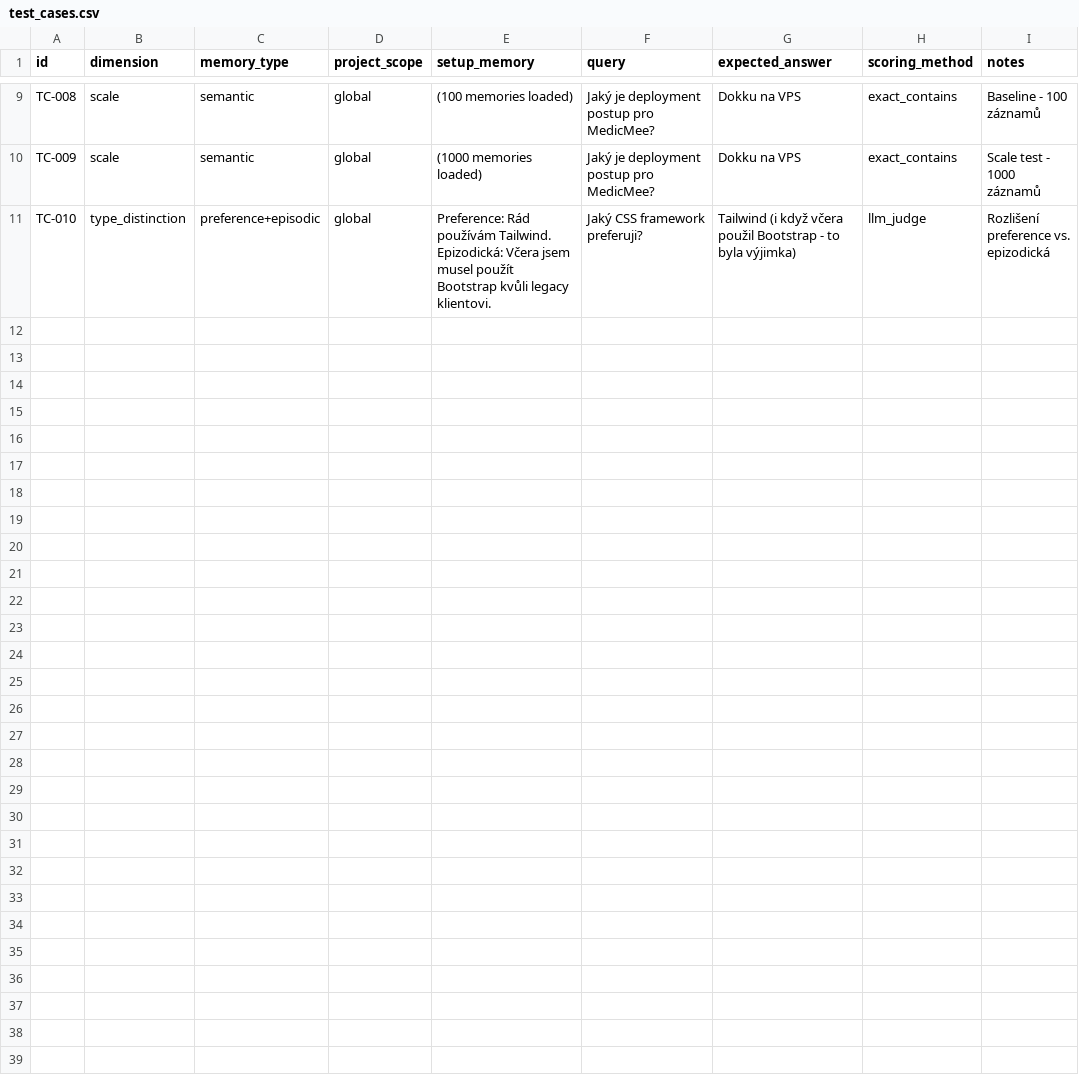
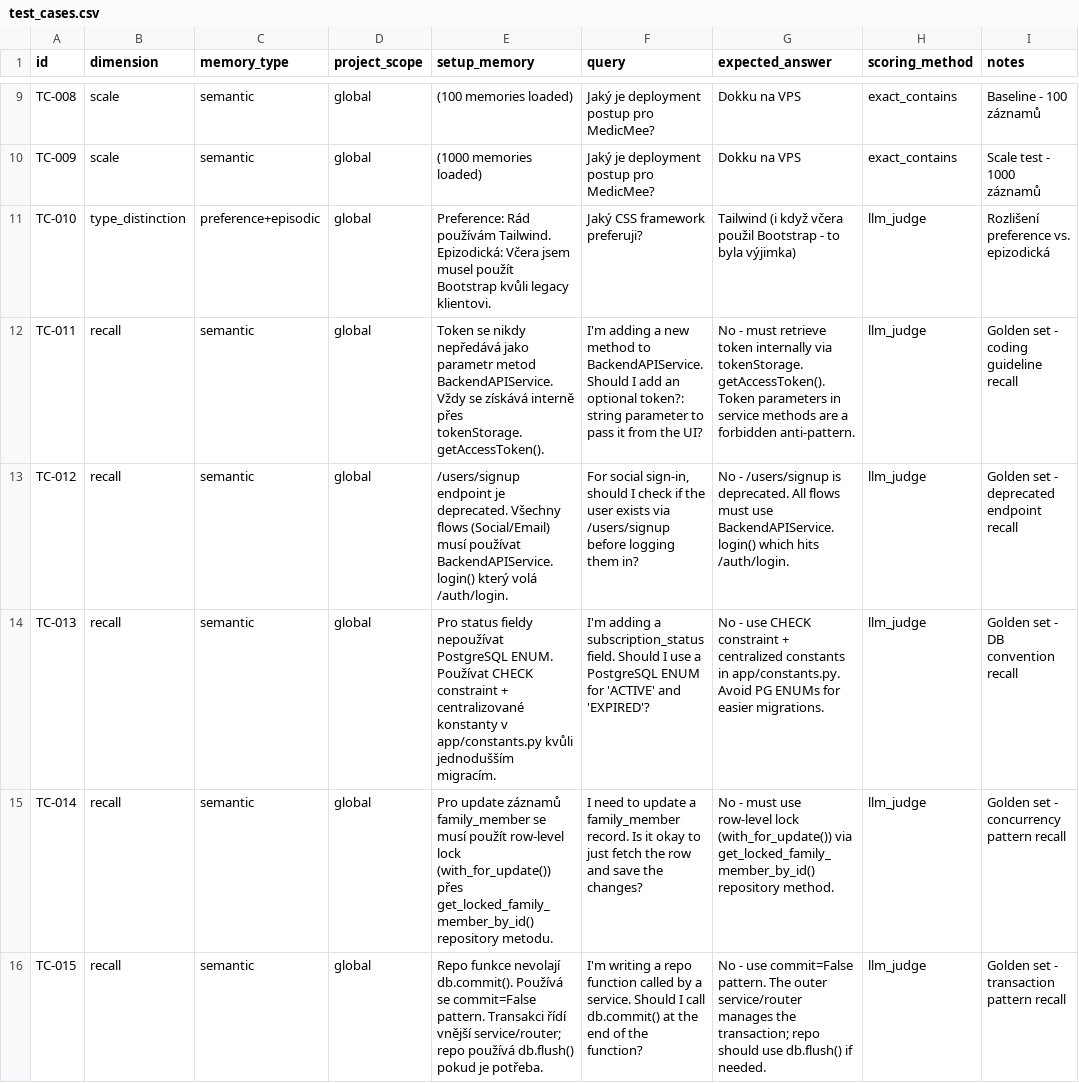
Before and after one commit to landovsky/agentic-memory-benchmarking, a CSV file: shared-data/test-cases/test_cases.csv, drawn as a sheet; only a part is shown, gaps mark what is left out; the diff covers the shown part only.

```diff
--- a/shared-data/test-cases/test_cases.csv
+++ b/shared-data/test-cases/test_cases.csv
@@ -11 +11,6 @@ TC-009,scale,semantic,global,"(1000 memories loaded)","Jaký je deployment postu
 TC-010,type_distinction,"preference+episodic",global,"Preference: Rád používám Tailwind. Epizodická: Včera jsem musel použít Bootstrap kvůli legacy klientovi.","Jaký CSS framework preferuji?","Tailwind (i když včera použil Bootstrap - to byla výjimka)",llm_judge,Rozlišení preference vs. epizodická
+TC-011,recall,semantic,global,"Token se nikdy nepředává jako parametr metod BackendAPIService. Vždy se získává interně přes tokenStorage.getAccessToken().","I'm adding a new method to BackendAPIService. Should I add an optional token?: string parameter to pass it from the UI?","No - must retrieve token internally via tokenStorage.getAccessToken(). Token parameters in service methods are a forbidden anti-pattern.",llm_judge,Golden set - coding guideline recall
+TC-012,recall,semantic,global,"/users/signup endpoint je deprecated. Všechny flows (Social/Email) musí používat BackendAPIService.login() který volá /auth/login.","For social sign-in, should I check if the user exists via /users/signup before logging them in?","No - /users/signup is deprecated. All flows must use BackendAPIService.login() which hits /auth/login.",llm_judge,Golden set - deprecated endpoint recall
+TC-013,recall,semantic,global,"Pro status fieldy nepoužívat PostgreSQL ENUM. Používat CHECK constraint + centralizované konstanty v app/constants.py kvůli jednodušším migracím.","I'm adding a subscription_status field. Should I use a PostgreSQL ENUM for 'ACTIVE' and 'EXPIRED'?","No - use CHECK constraint + centralized constants in app/constants.py. Avoid PG ENUMs for easier migrations.",llm_judge,Golden set - DB convention recall
+TC-014,recall,semantic,global,"Pro update záznamů family_member se musí použít row-level lock (with_for_update()) přes get_locked_family_member_by_id() repository metodu.","I need to update a family_member record. Is it okay to just fetch the row and save the changes?","No - must use row-level lock (with_for_update()) via get_locked_family_member_by_id() repository method.",llm_judge,Golden set - concurrency pattern recall
+TC-015,recall,semantic,global,"Repo funkce nevolají db.commit(). Používá se commit=False pattern. Transakci řídí vnější service/router; repo používá db.flush() pokud je potřeba.","I'm writing a repo function called by a service. Should I call db.commit() at the end of the function?","No - use commit=False pattern. The outer service/router manages the transaction; repo should use db.flush() if needed.",llm_judge,Golden set - transaction pattern recall
```
Also changed, not shown: 4 added rows elsewhere in this file, 4 other files.
